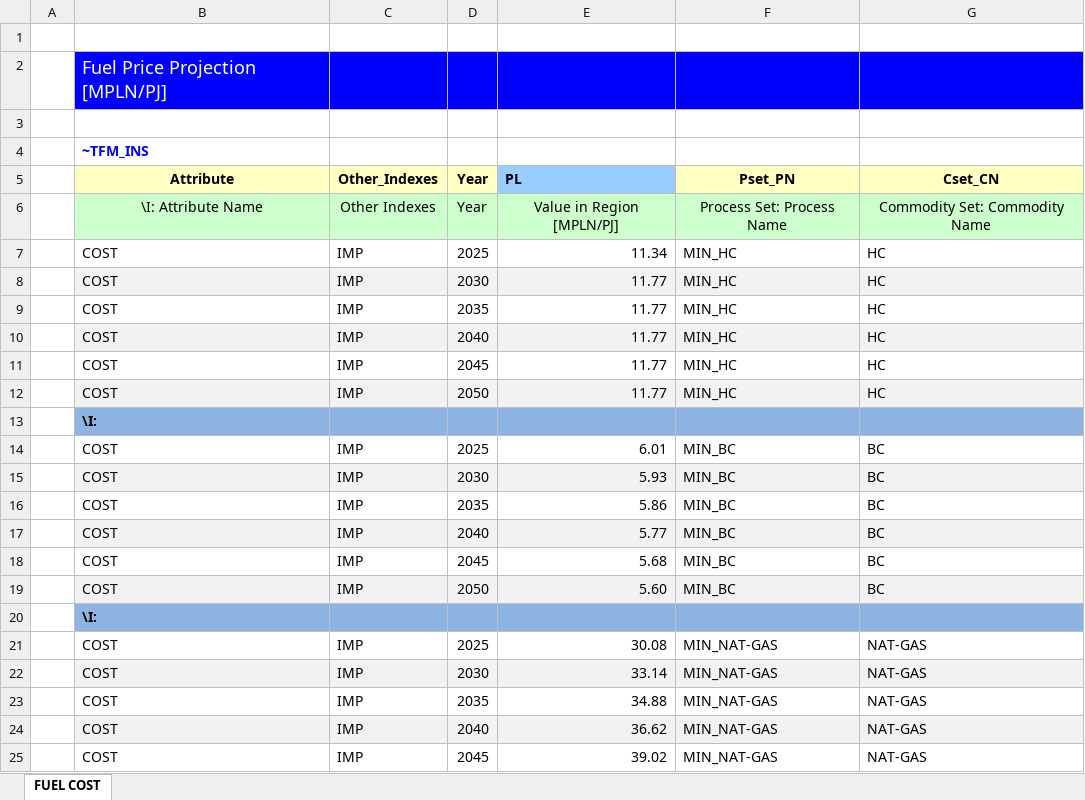
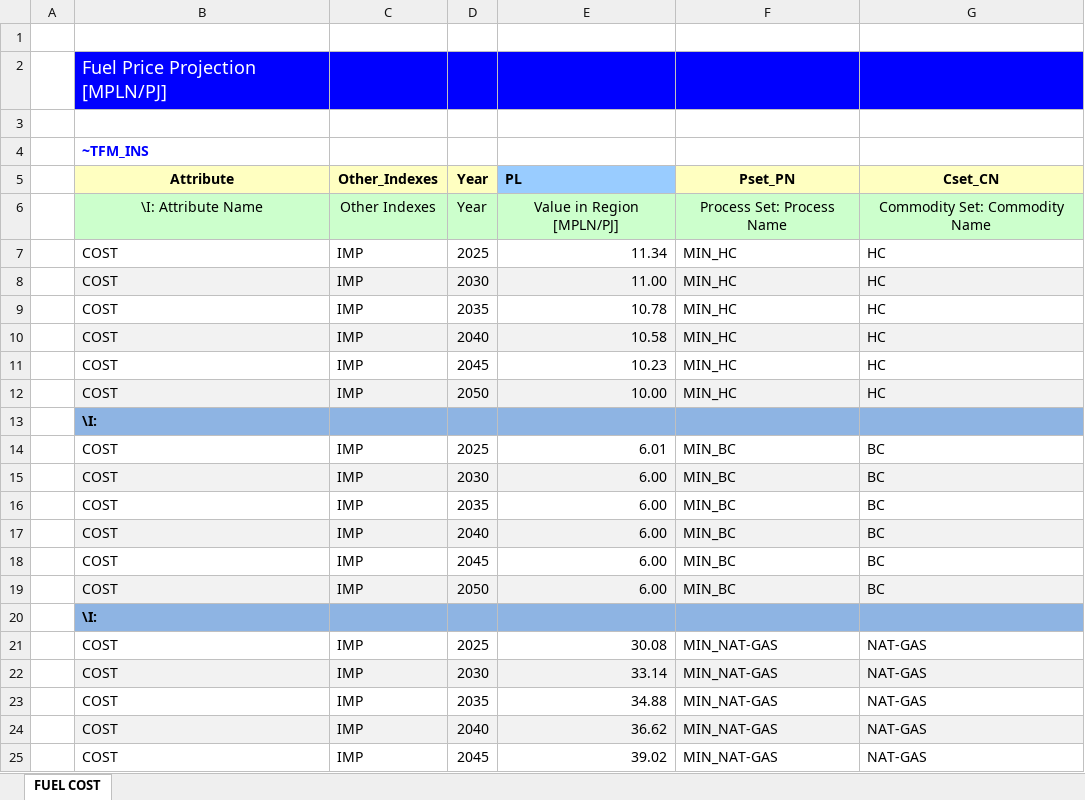
Before and after one commit to JuliaDluzewska02/newRepo, an Excel workbook: SuppXLS/Scen_FUEL_PRICE_PROJ.xlsx, sheet FUEL COST, drawn as a sheet; only a part is shown; values as stored, in another font and other column widths than the file's, no borders; the diff names each change by its address in the sheet, - before the commit and + after, or states it on an @@ line.

```diff
--- a/SuppXLS/Scen_FUEL_PRICE_PROJ.xlsx (sheet FUEL COST)
+++ b/SuppXLS/Scen_FUEL_PRICE_PROJ.xlsx (sheet FUEL COST)
-E8 (PL): 11.77
+E8 (PL): 11.00
-E9 (PL): 11.77
+E9 (PL): 10.78
-E10 (PL): 11.77
+E10 (PL): 10.58
-E11 (PL): 11.77
+E11 (PL): 10.23
-E12 (PL): 11.77
+E12 (PL): 10.00
-E15 (PL): 5.93
+E15 (PL): 6.00
-E16 (PL): 5.86
+E16 (PL): 6.00
-E17 (PL): 5.77
+E17 (PL): 6.00
-E18 (PL): 5.68
+E18 (PL): 6.00
-E19 (PL): 5.60
+E19 (PL): 6.00
```
Also changed, not shown: 1 other file.
